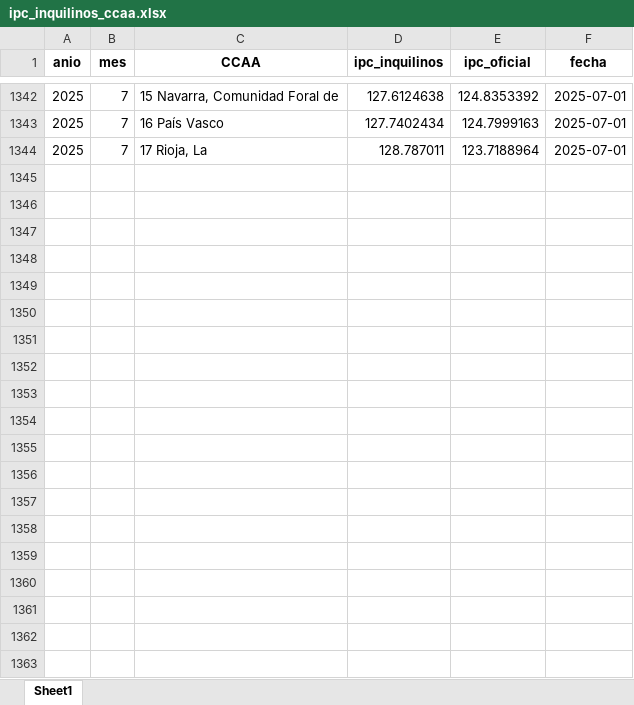
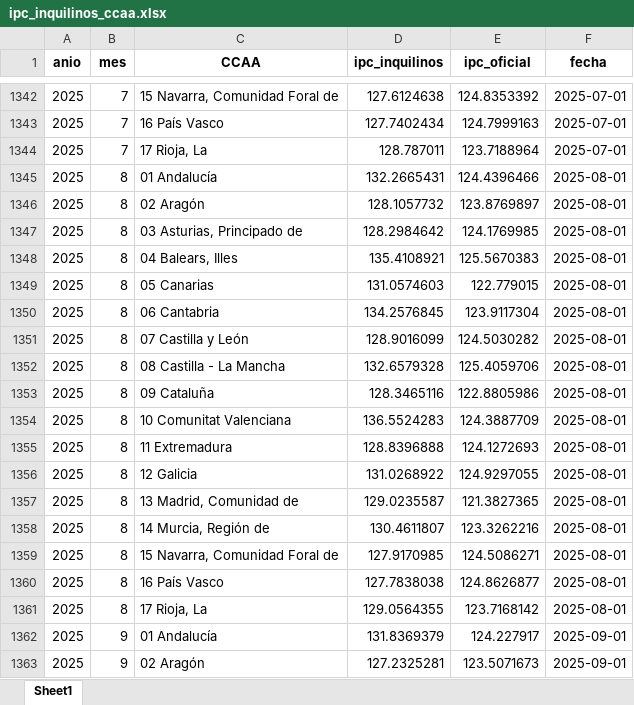
Before and after one commit to grappa17/proyecto_IPC_inquilino, an Excel workbook: DATOS/RESULTADOS/ipc_inquilinos_ccaa.xlsx, sheet Sheet1, drawn as a sheet; only a part is shown, gaps mark what is left out; values as stored, in another font and other column widths than the file's, no borders; the diff covers the shown part only; the diff names each change by its address in the sheet, - before the commit and + after, or states it on an @@ line.

Commit message:
Incorporo nuevos datos hasta diciembre de 2025

```diff
--- a/DATOS/RESULTADOS/ipc_inquilinos_ccaa.xlsx (sheet Sheet1)
+++ b/DATOS/RESULTADOS/ipc_inquilinos_ccaa.xlsx (sheet Sheet1)
+row 1345: 2025 | 8 | 01 Andalucía | 132.2665431 | 124.4396466 | 2025-08-01
+row 1346: 2025 | 8 | 02 Aragón | 128.1057732 | 123.8769897 | 2025-08-01
+row 1347: 2025 | 8 | 03 Asturias, Principado de | 128.2984642 | 124.1769985 | 2025-08-01
+row 1348: 2025 | 8 | 04 Balears, Illes | 135.4108921 | 125.5670383 | 2025-08-01
+row 1349: 2025 | 8 | 05 Canarias | 131.0574603 | 122.779015 | 2025-08-01
+row 1350: 2025 | 8 | 06 Cantabria | 134.2576845 | 123.9117304 | 2025-08-01
+row 1351: 2025 | 8 | 07 Castilla y León | 128.9016099 | 124.5030282 | 2025-08-01
+row 1352: 2025 | 8 | 08 Castilla - La Mancha | 132.6579328 | 125.4059706 | 2025-08-01
+row 1353: 2025 | 8 | 09 Cataluña | 128.3465116 | 122.8805986 | 2025-08-01
+row 1354: 2025 | 8 | 10 Comunitat Valenciana | 136.5524283 | 124.3887709 | 2025-08-01
+row 1355: 2025 | 8 | 11 Extremadura | 128.8396888 | 124.1272693 | 2025-08-01
+row 1356: 2025 | 8 | 12 Galicia | 131.0268922 | 124.9297055 | 2025-08-01
+row 1357: 2025 | 8 | 13 Madrid, Comunidad de | 129.0235587 | 121.3827365 | 2025-08-01
+row 1358: 2025 | 8 | 14 Murcia, Región de | 130.4611807 | 123.3262216 | 2025-08-01
+row 1359: 2025 | 8 | 15 Navarra, Comunidad Foral de | 127.9170985 | 124.5086271 | 2025-08-01
+row 1360: 2025 | 8 | 16 País Vasco | 127.7838038 | 124.8626877 | 2025-08-01
+row 1361: 2025 | 8 | 17 Rioja, La | 129.0564355 | 123.7168142 | 2025-08-01
+row 1362: 2025 | 9 | 01 Andalucía | 131.8369379 | 124.227917 | 2025-09-01
+row 1363: 2025 | 9 | 02 Aragón | 127.2325281 | 123.5071673 | 2025-09-01
```
Also changed, not shown: 66 added rows elsewhere in this sheet, DATOS/IPC ORIGINAL/IPC_2002_2025.xlsx, DATOS/IPC ORIGINAL/IPC_GENERAL_CCAA.xlsx, 32 other files.
